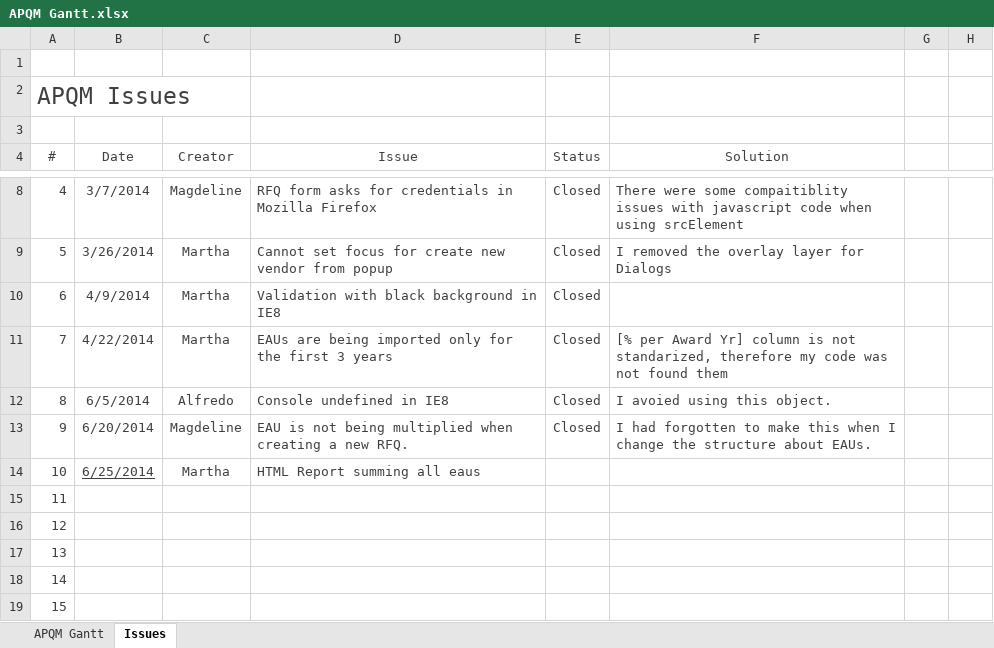
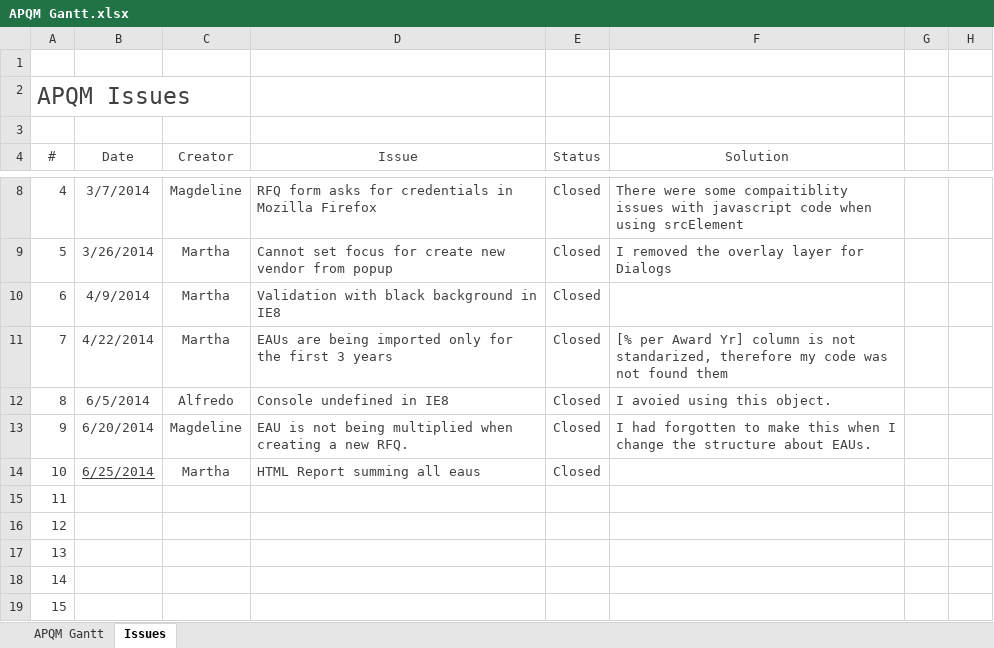
Before and after one commit to inspiraCode/APQM, an Excel workbook: APQM Gantt.xlsx, sheet Issues, drawn as a sheet; only a part is shown, gaps mark what is left out; values as stored, in another font and other column widths than the file's, no borders; table styles not drawn; the diff names each change by its address in the sheet, - before the commit and + after, or states it on an @@ line.

```diff
--- a/APQM Gantt.xlsx (sheet Issues)
+++ b/APQM Gantt.xlsx (sheet Issues)
-E14 (Status): (empty)
+E14 (Status): Closed
```
Also changed, not shown: sheet APQM Gantt, 34 other files.
